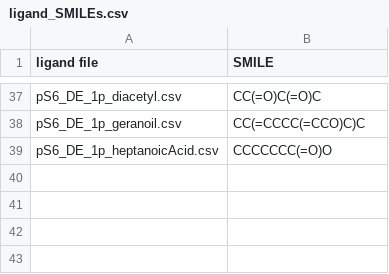
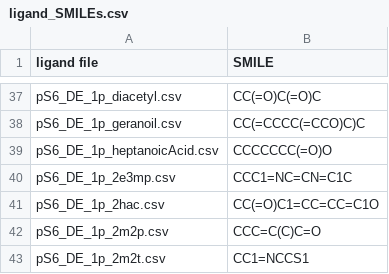
Before and after one commit to eliyanovva/project-protein-fold, a CSV file: Ligands_withSMILE/ligand_SMILEs.csv, drawn as a sheet; only a part is shown, gaps mark what is left out.

Commit message:
Adding SMILES

```diff
--- a/Ligands_withSMILE/ligand_SMILEs.csv
+++ b/Ligands_withSMILE/ligand_SMILEs.csv
@@ -39 +39,5 @@ pS6_DE_1p_geranoil.csv,CC(=CCCC(=CCO)C)C
 pS6_DE_1p_heptanoicAcid.csv,CCCCCCC(=O)O
+pS6_DE_1p_2e3mp.csv,CCC1=NC=CN=C1C
+pS6_DE_1p_2hac.csv,CC(=O)C1=CC=CC=C1O
+pS6_DE_1p_2m2p.csv,CCC=C(C)C=O
+pS6_DE_1p_2m2t.csv,CC1=NCCS1
```
Also changed, not shown: 7 other files.
